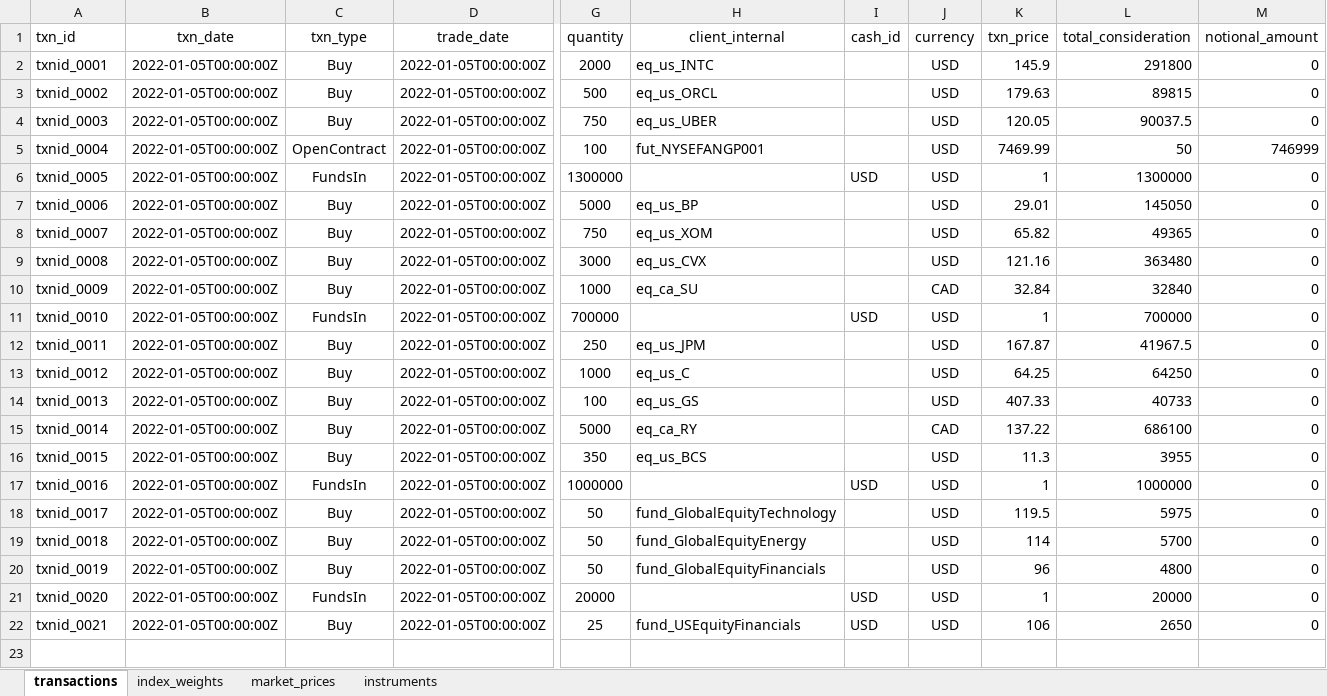
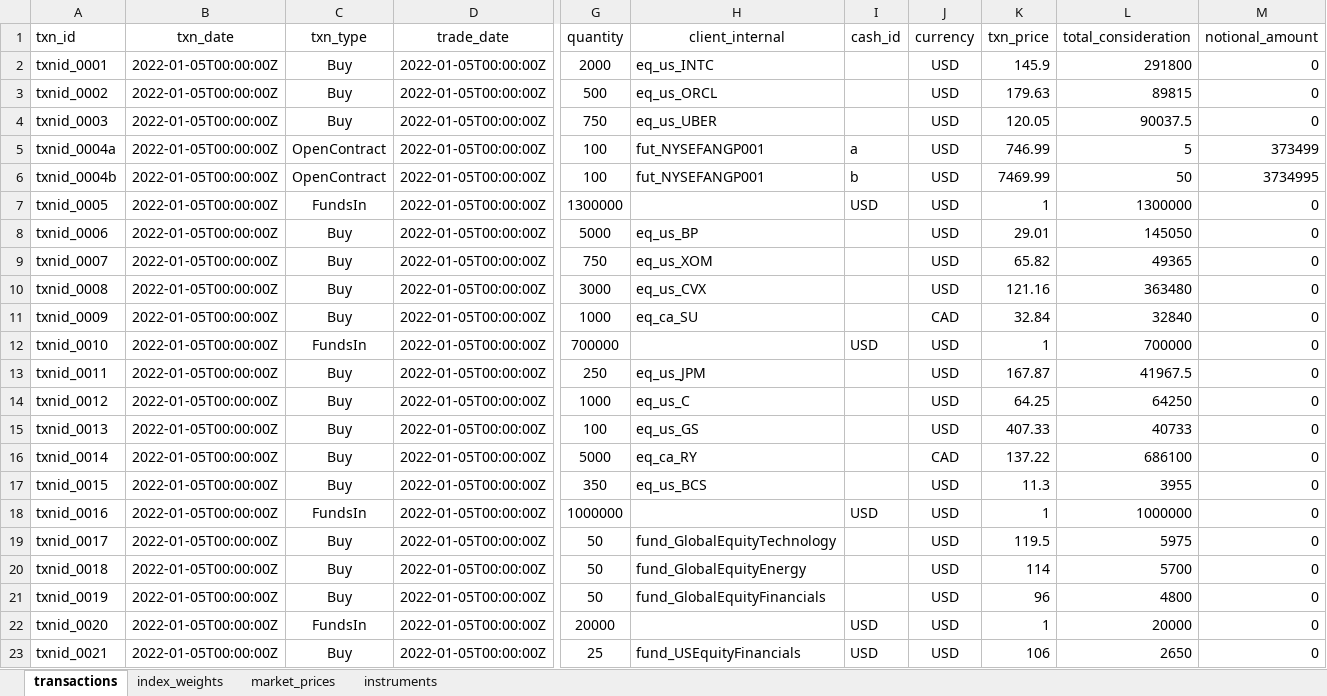
Before and after one commit to finbourne/sample-notebooks, an Excel workbook: examples/use-cases/valuation/data/lookthrough_data.xlsx, sheet transactions, drawn as a sheet; only a part is shown, gaps mark what is left out; values as stored, in another font and other column widths than the file's, no borders; addresses are those after the commit; rows hold the shown columns only; the diff names each change by its address in the sheet, - before the commit and + after, or states it on an @@ line.

```diff
--- a/examples/use-cases/valuation/data/lookthrough_data.xlsx (sheet transactions)
+++ b/examples/use-cases/valuation/data/lookthrough_data.xlsx (sheet transactions)
+row 5: txnid_0004a | 2022-01-05T00:00:00Z | OpenContract | 2022-01-05T00:00:00Z | 100 | fut_NYSEFANGP001 | a | USD | 746.99 | 5 | 373499
-A6 (txn_id): txnid_0004
+A6 (txn_id): txnid_0004b
-I6 (cash_id): (empty)
+I6 (cash_id): b
-M6 (notional_amount): 746999
+M6 (notional_amount): 3734995
```
Also changed, not shown: 1 other file.
